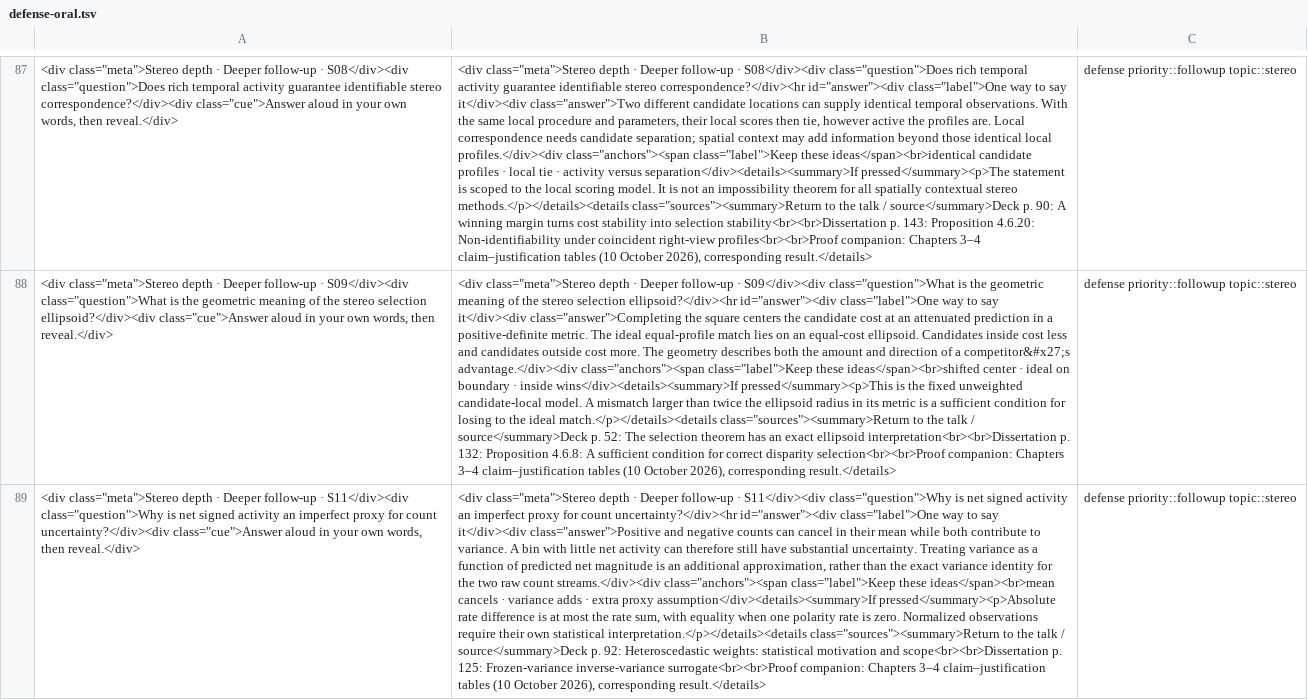
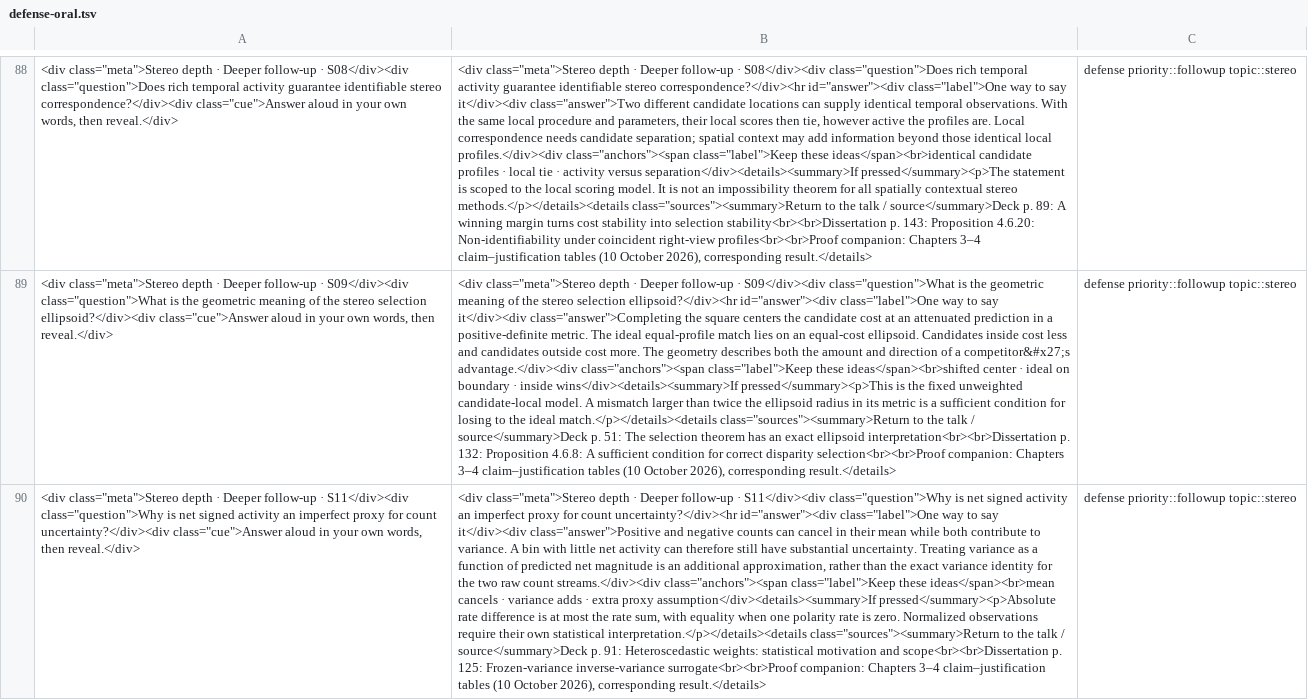
Before and after one commit to 8248902/dissertation_defense, a TSV file: anki/defense-oral.tsv, drawn as a sheet; only a part is shown, gaps mark what is left out; addresses are those after the commit; the diff covers the shown part only; the diff names each change by its address in the sheet, - before the commit and + after, or states it on an @@ line.

```diff
--- a/anki/defense-oral.tsv
+++ b/anki/defense-oral.tsv
-B88: …source</summary>Deck p. 90: A winning…
+B88: …source</summary>Deck p. 89: A winning…
-B89: …source</summary>Deck p. 52: The selection…
+B89: …source</summary>Deck p. 51: The selection…
-B90: …source</summary>Deck p. 92: Heteroscedastic weights:…
+B90: …source</summary>Deck p. 91: Heteroscedastic weights:…
```
Also changed, not shown: 1 added row and 66 edited cells elsewhere in this file, source-map.csv, 33 other files.
